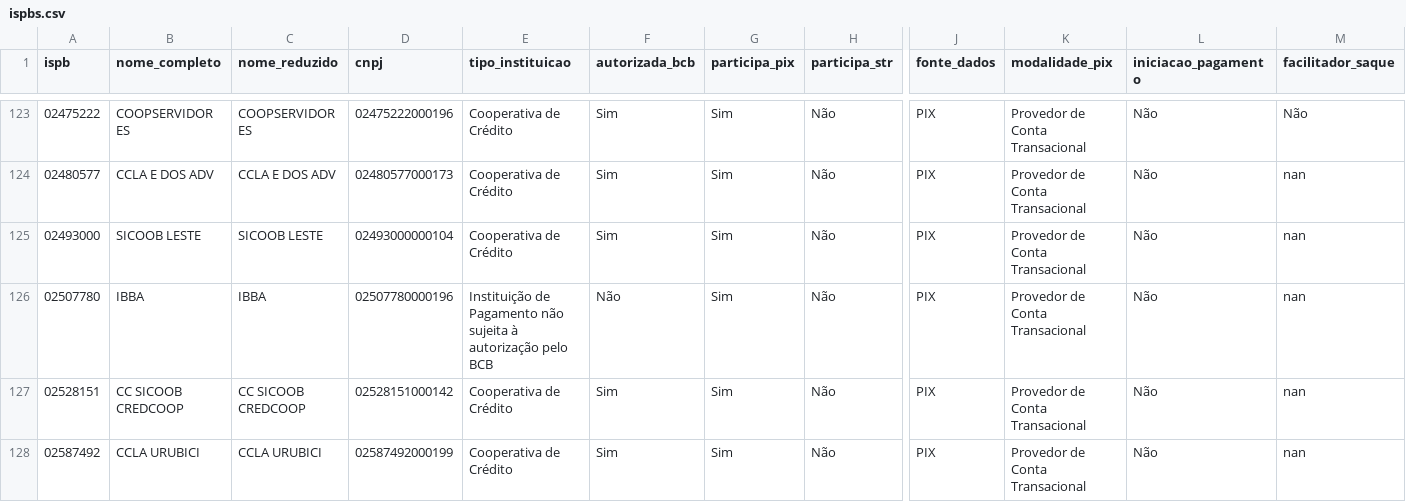
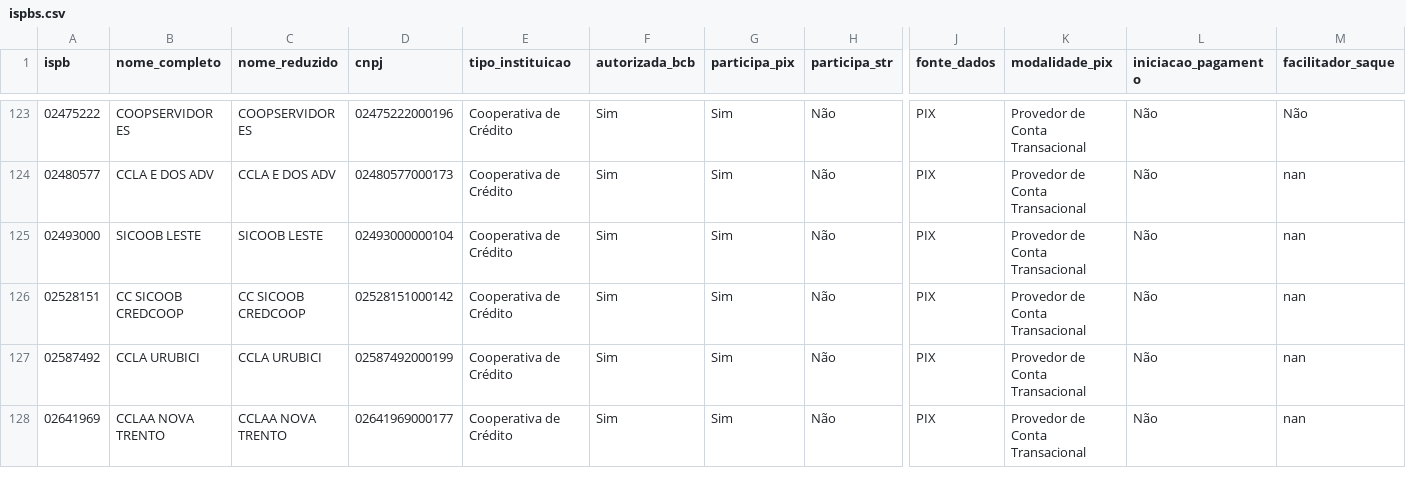
Before and after one commit to antoniopaolillo/brasil-ispb-database, a CSV file: data/ispbs.csv, drawn as a sheet; only a part is shown, gaps mark what is left out; the shorter side is filled out with more unchanged rows; rows hold the shown columns only; the diff covers the shown part only; the diff names each change by its address in the sheet, - before the commit and + after, or states it on an @@ line.

```diff
--- a/data/ispbs.csv
+++ b/data/ispbs.csv
-row 126: 02507780 | IBBA | IBBA | 02507780000196 | Instituição de Pagamento não sujeita à autorização pelo BCB | Não | Sim | Não | PIX | Provedor de Conta Transacional | Não | nan
```
Also changed, not shown: 3 removed rows elsewhere in this file, 2 other files.
